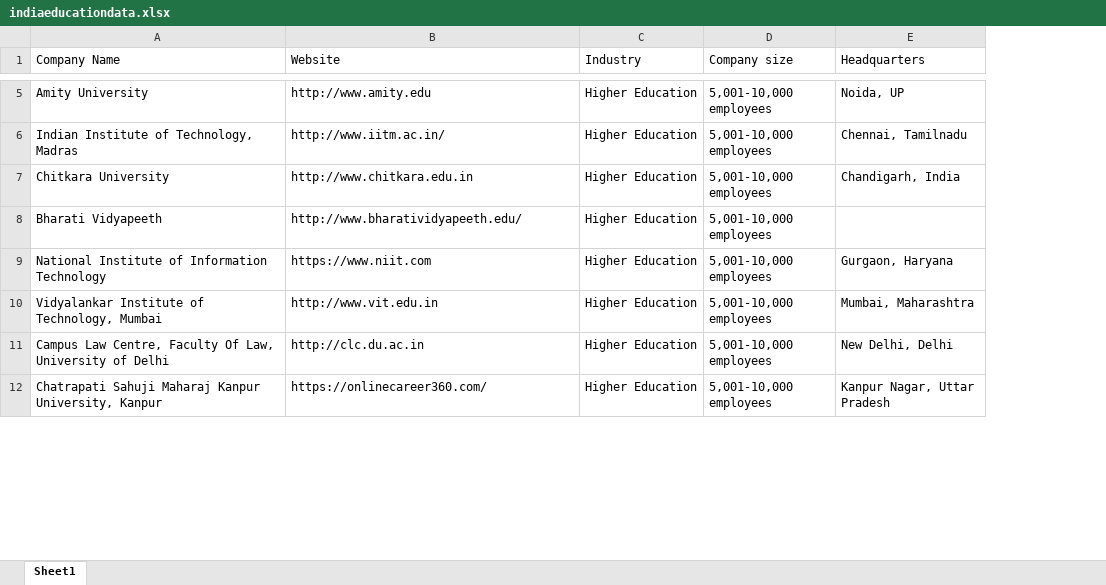
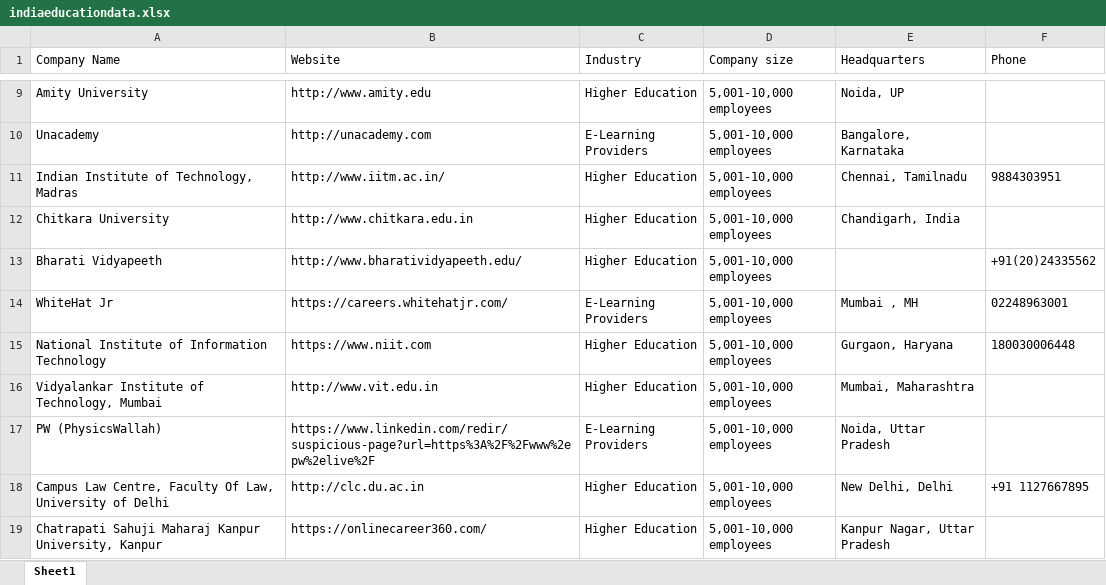
Before and after one commit to sahilbisht890/Web_Scrapping_LinkedIn, an Excel workbook: data/indiaeducationdata.xlsx, sheet Sheet1, drawn as a sheet; only a part is shown, gaps mark what is left out; values as stored, in another font and other column widths than the file's, no borders; the diff covers the shown part only; the diff names each change by its address in the sheet, - before the commit and + after, or states it on an @@ line.

```diff
--- a/data/indiaeducationdata.xlsx (sheet Sheet1)
+++ b/data/indiaeducationdata.xlsx (sheet Sheet1)
+column F (Phone), rows 11-13: 9884303951 |  | +91(20)24335562; row 15: 180030006448; row 18: +91 1127667895
+row 10: Unacademy | http://unacademy.com | E-Learning Providers | 5,001-10,000 employees | Bangalore, Karnataka
+row 14: WhiteHat Jr | https://careers.whitehatjr.com/ | E-Learning Providers | 5,001-10,000 employees | Mumbai , MH | 02248963001
+row 17: PW (PhysicsWallah) | https://www.linkedin.com/redir/suspicious-page?url=https%3A%2F%2Fwww%2epw%2elive%2F | E-Learning Providers | 5,001-10,000 employees | Noida, Uttar Pradesh
```
Also changed, not shown: 43 added rows and 5 removed rows elsewhere in this sheet, 6 other files.
